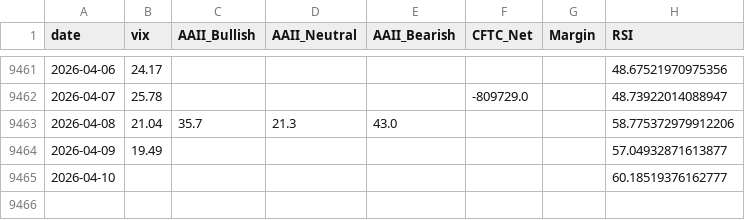
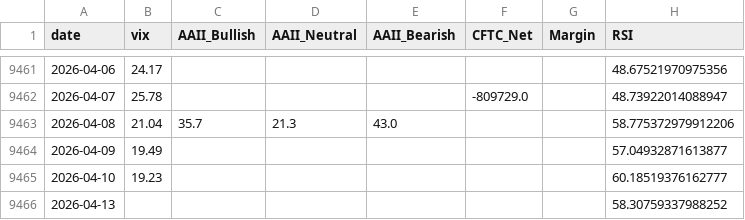
Before and after one commit to yasunogithub/market-reminder, a CSV file: data/combined.csv, drawn as a sheet; only a part is shown, gaps mark what is left out.

```diff
--- a/data/combined.csv
+++ b/data/combined.csv
@@ -9464,2 +9464,3 @@
 2026-04-09,19.49,,,,,,57.04932871613877
-2026-04-10,,,,,,,60.18519376162777
+2026-04-10,19.23,,,,,,60.18519376162777
+2026-04-13,,,,,,,58.30759337988252
```
Also changed, not shown: data/NIKKEI_OFFICIAL_rsi.csv, data/vix.csv, 4 other files.
